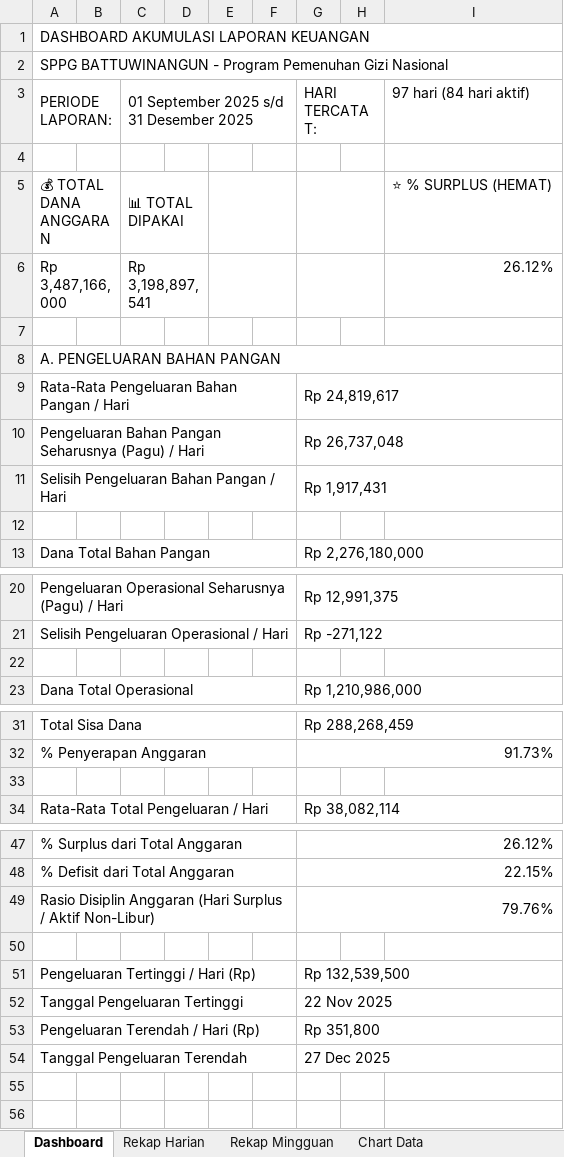
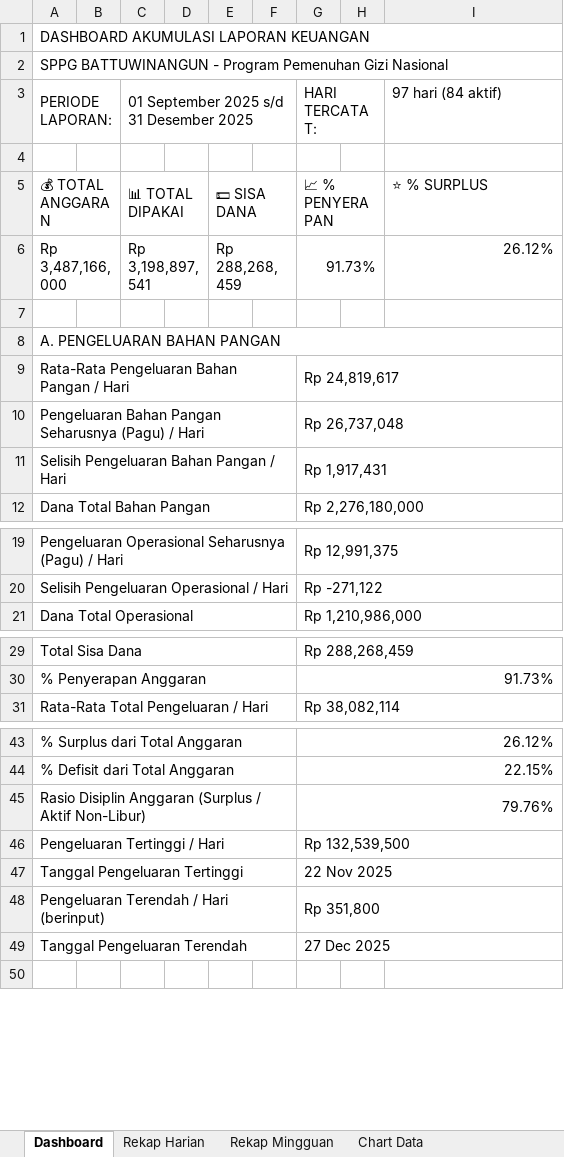
Before and after one commit to sppgbattuwinangun-lang/Claude, an Excel workbook: Dashboard_Akumulasi_Sep_Des_2025.xlsx, sheet Dashboard, drawn as a sheet; only a part is shown, gaps mark what is left out; values as stored, in another font and other column widths than the file's, no cell formats; charts and pictures not drawn; removed rows and columns are numbered as before the commit, all else as after; the diff covers the shown part only; the diff names each change by its address in the sheet, - before the commit and + after, or states it on an @@ line.

Commit message:
Dashboard v3: Fix chart rendering + tight professional layout
PERBAIKAN:
1. Chart XML sekarang pakai format STANDAR Excel (dengan numCache + strCache)
   - Data & label embedded langsung di chart XML
   - Chart PASTI render saat file dibuka, tidak perlu recompute
2. Drawing pakai oneCellAnchor dengan ukuran eksplisit (9.1M x 4.5M EMU)
   - Chart posisi fixed, tidak bergeser saat kolom di-resize
3. Layout ULTRA-TIGHT tanpa kolom kosong:
   - 10 kolom grid uniform (A-J)
   - KPI card 5x bersebelahan (label + value + spacer)
   - Section header full-width dengan warna berbeda
   - Metric rows: label 6 kol kiri, value 4 kol kanan
   - Spacer rows hanya 8px dengan light-gray fill
4. Chart Data sheet punya numCache (127 rows data lengkap)

VISUAL:
- Title banner navy 36px + subtitle 24px
- 5 KPI cards dengan icon emoji + border navy tebal
- Section headers berwarna (emerald/orange/purple/emerald)
- Chart header: navy banner dengan icon chart
- Footer catatan metodologi

CHART (5 total):
1. Line (full width) - Tren Pagu vs Aktual 97 hari
2. Doughnut (left half) - Komposisi Penyerapan
3. Column Bar (right half) - Distribusi Status Hari
4. Clustered Col (full) - Pagu vs Aktual per Minggu
5. Stacked Bar (full) - Pangan vs Ops dengan Terpakai/Sisa

```diff
--- a/Dashboard_Akumulasi_Sep_Des_2025.xlsx (sheet Dashboard)
+++ b/Dashboard_Akumulasi_Sep_Des_2025.xlsx (sheet Dashboard)
-I3: 97 hari (84 hari aktif)
+I3: 97 hari (84 aktif)
-row 5: 💰 TOTAL DANA ANGGARAN |  | 📊 TOTAL DIPAKAI |  |  |  |  |  | ⭐ % SURPLUS (HEMAT)
+row 5: 💰 TOTAL ANGGARAN |  | 📊 TOTAL DIPAKAI |  | 💵 SISA DANA |  | 📈 % PENYERAPAN |  | ⭐ % SURPLUS
-E6: (empty)
+E6: Rp 288,268,459
-G6 (HARI TERCATAT:): (empty)
+G6 (HARI TERCATAT:): 91.73%
-row 12: (empty)
-row 22: (empty)
-row 33: (empty)
-A45 (PERIODE LAPORAN:): …Disiplin Anggaran (Hari Surplus / Aktif…
+A45 (PERIODE LAPORAN:): …Disiplin Anggaran (Surplus / Aktif…
-row 50: (empty)
-A46 (PERIODE LAPORAN:): Pengeluaran Tertinggi / Hari (Rp)
+A46 (PERIODE LAPORAN:): Pengeluaran Tertinggi / Hari
-A48 (PERIODE LAPORAN:): Pengeluaran Terendah / Hari (Rp)
+A48 (PERIODE LAPORAN:): Pengeluaran Terendah / Hari (berinput)
-row 55: (empty)
```
Also changed, not shown: 7 added rows, 1 removed row and 2 edited cells elsewhere in this sheet, cell formats, charts or pictures, 1 other file.
